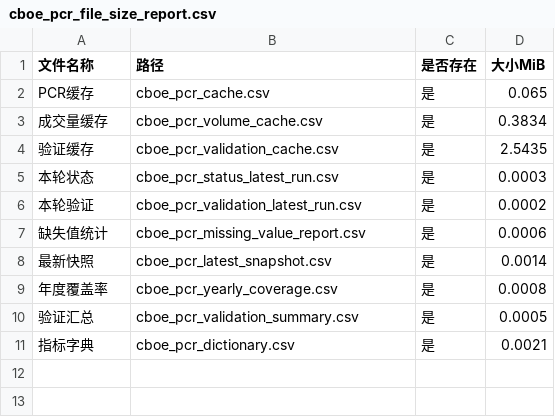
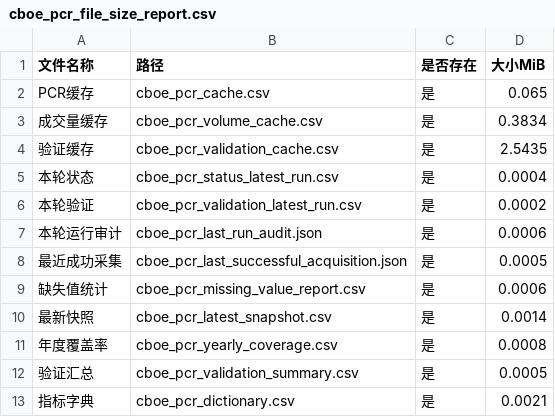
Before and after one commit to Jasper868/Layer1MacroData, a CSV file: data/meta/cboe_pcr_file_size_report.csv, drawn as a sheet.

```diff
--- a/data/meta/cboe_pcr_file_size_report.csv
+++ b/data/meta/cboe_pcr_file_size_report.csv
@@ -4,4 +4,6 @@ PCR缓存,cboe_pcr_cache.csv,是,0.065
 验证缓存,cboe_pcr_validation_cache.csv,是,2.5435
-本轮状态,cboe_pcr_status_latest_run.csv,是,0.0003
+本轮状态,cboe_pcr_status_latest_run.csv,是,0.0004
 本轮验证,cboe_pcr_validation_latest_run.csv,是,0.0002
+本轮运行审计,cboe_pcr_last_run_audit.json,是,0.0006
+最近成功采集,cboe_pcr_last_successful_acquisition.json,是,0.0005
 缺失值统计,cboe_pcr_missing_value_report.csv,是,0.0006
```
Also changed, not shown: data/meta/cboe_pcr_status_latest_run.csv, data/meta/data_quality_indicator_report.csv, 20 other files.
